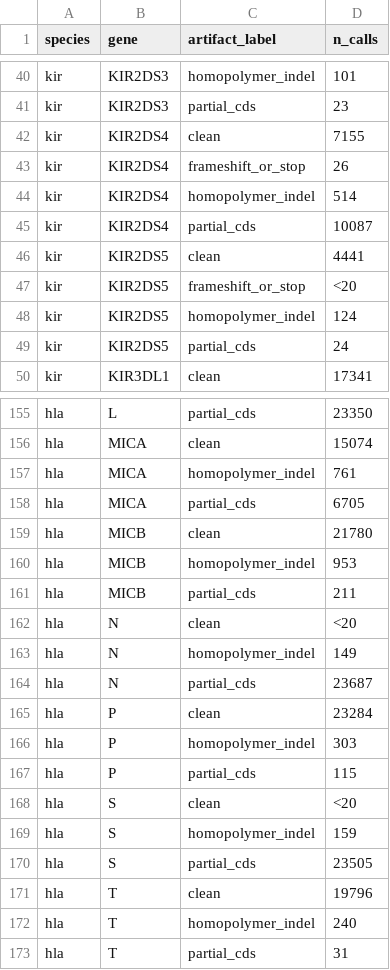
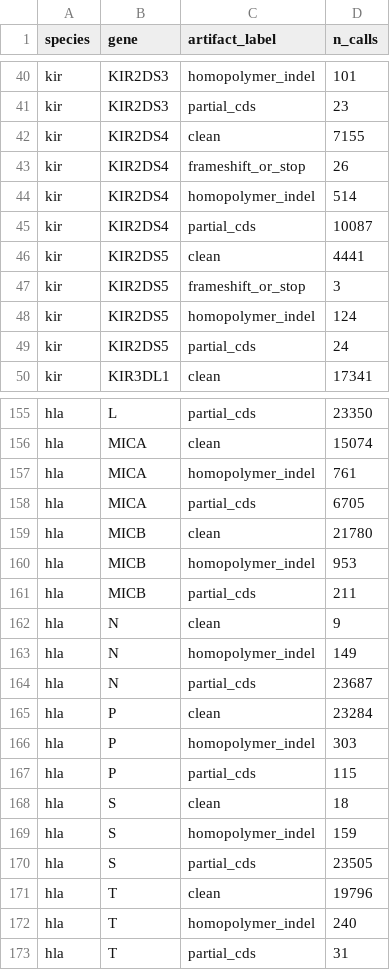
Before and after one commit to marcserranos/pilot-validation, a TSV file: reports/hla_popgen/44_kir_recurrence_saturation/artifact_qc.tsv, drawn as a sheet; only a part is shown, gaps mark what is left out; the diff covers the shown part only.

```diff
--- a/reports/hla_popgen/44_kir_recurrence_saturation/artifact_qc.tsv
+++ b/reports/hla_popgen/44_kir_recurrence_saturation/artifact_qc.tsv
@@ -46,3 +46,3 @@ kir	KIR2DS4	partial_cds	10087
 kir	KIR2DS5	clean	4441
-kir	KIR2DS5	frameshift_or_stop	<20
+kir	KIR2DS5	frameshift_or_stop	3
 kir	KIR2DS5	homopolymer_indel	124
@@ -161,3 +161,3 @@ hla	MICB	homopolymer_indel	953
 hla	MICB	partial_cds	211
-hla	N	clean	<20
+hla	N	clean	9
 hla	N	homopolymer_indel	149
@@ -167,3 +167,3 @@ hla	P	homopolymer_indel	303
 hla	P	partial_cds	115
-hla	S	clean	<20
+hla	S	clean	18
 hla	S	homopolymer_indel	159
```
Also changed, not shown: 8 edited cells elsewhere in this file, reports/hla_popgen/44_kir_recurrence_saturation/diagnostics_identity.tsv, reports/hla_popgen/44_kir_recurrence_saturation/equal_n_slope.tsv, 5 other files.
